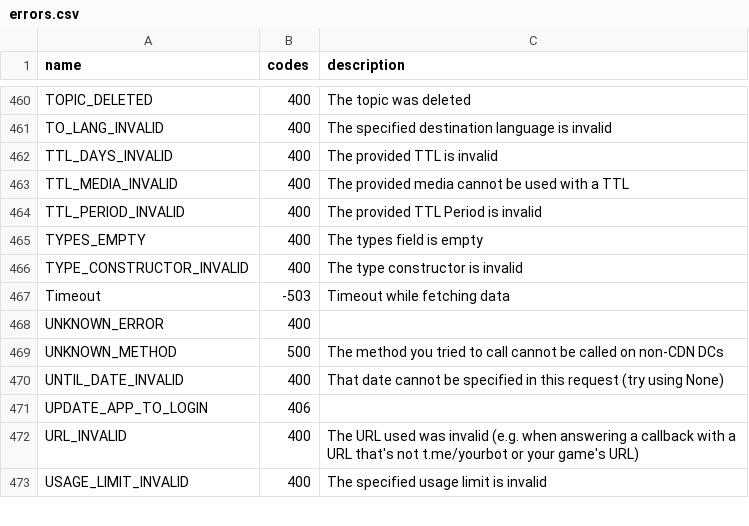
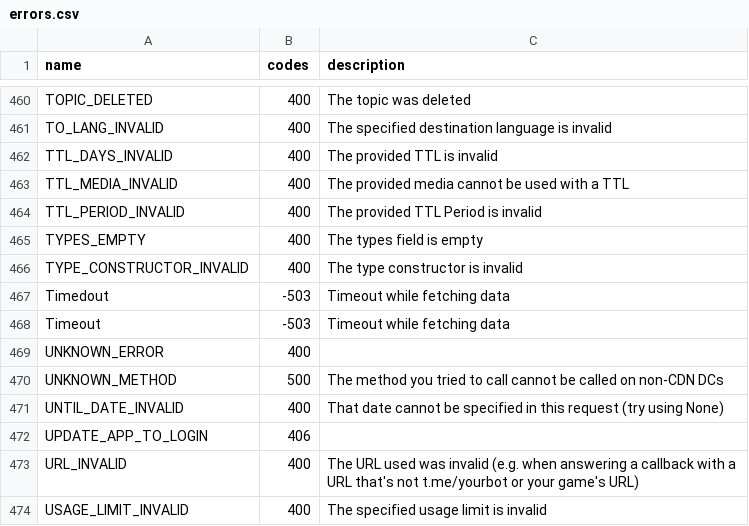
Before and after one commit to LonamiWebs/Telethon, a CSV file: telethon_generator/data/errors.csv, drawn as a sheet; only a part is shown, gaps mark what is left out; the diff names each change by its address in the sheet, - before the commit and + after, or states it on an @@ line.

Commit message:
Except all types of timeout error
Closes #4172.

```diff
--- a/telethon_generator/data/errors.csv
+++ b/telethon_generator/data/errors.csv
+row 467: Timedout | -503 | Timeout while fetching data
```
Also changed, not shown: 3 other files.
